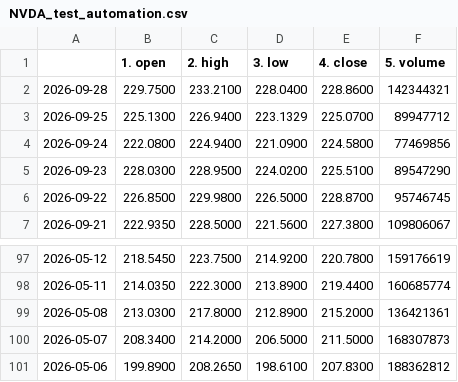
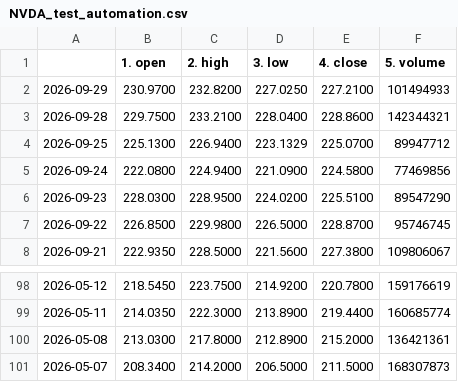
Before and after one commit to tanyalondon/market-mlops, a CSV file: NVDA_test_automation.csv, drawn as a sheet; only a part is shown, gaps mark what is left out.

```diff
--- a/NVDA_test_automation.csv
+++ b/NVDA_test_automation.csv
@@ -1,2 +1,3 @@
 ,1. open,2. high,3. low,4. close,5. volume
+2026-09-29,230.9700,232.8200,227.0250,227.2100,101494933
 2026-09-28,229.7500,233.2100,228.0400,228.8600,142344321
@@ -100,2 +101 @@
 2026-05-07,208.3400,214.2000,206.5000,211.5000,168307873
-2026-05-06,199.8900,208.2650,198.6100,207.8300,188362812
```
